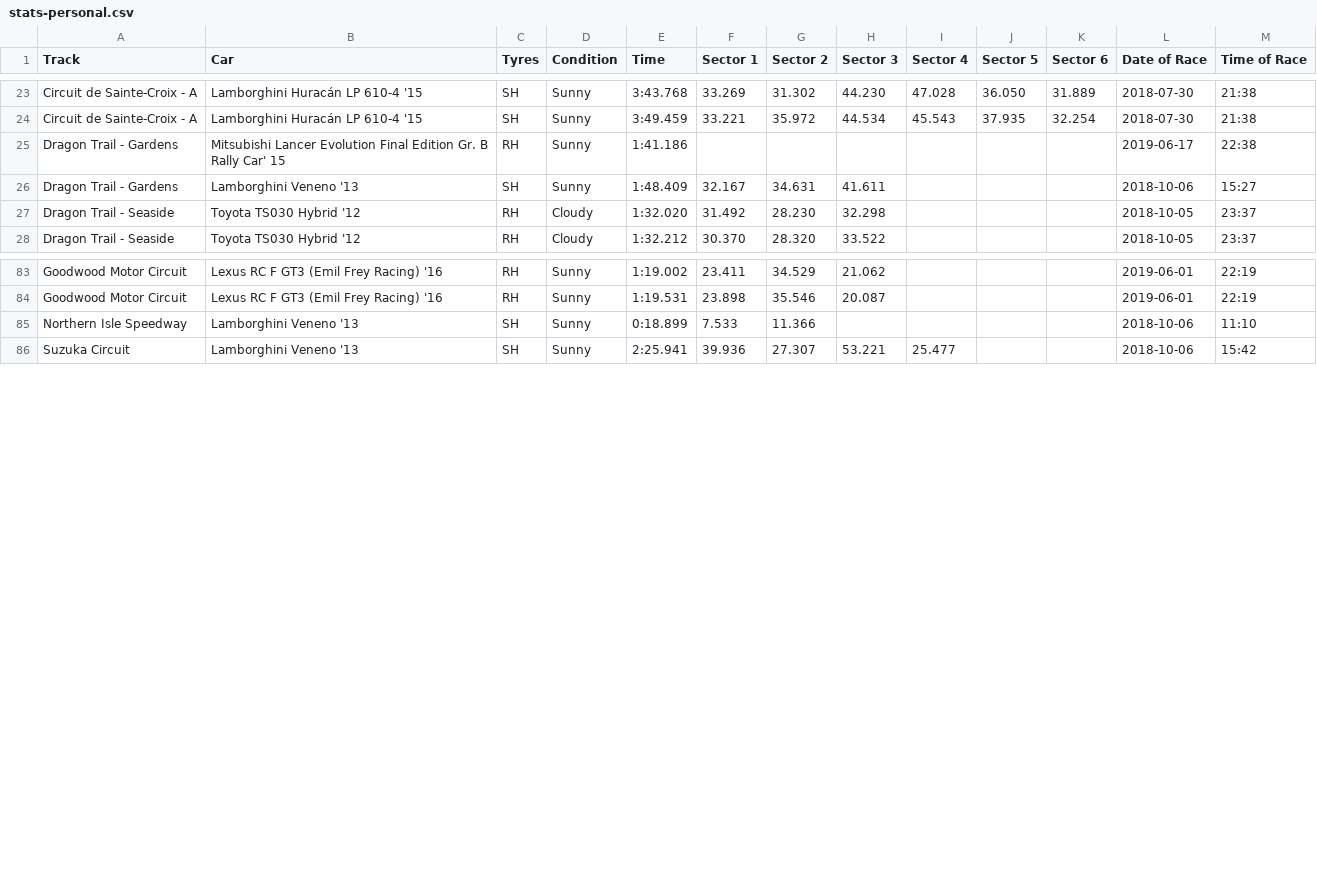
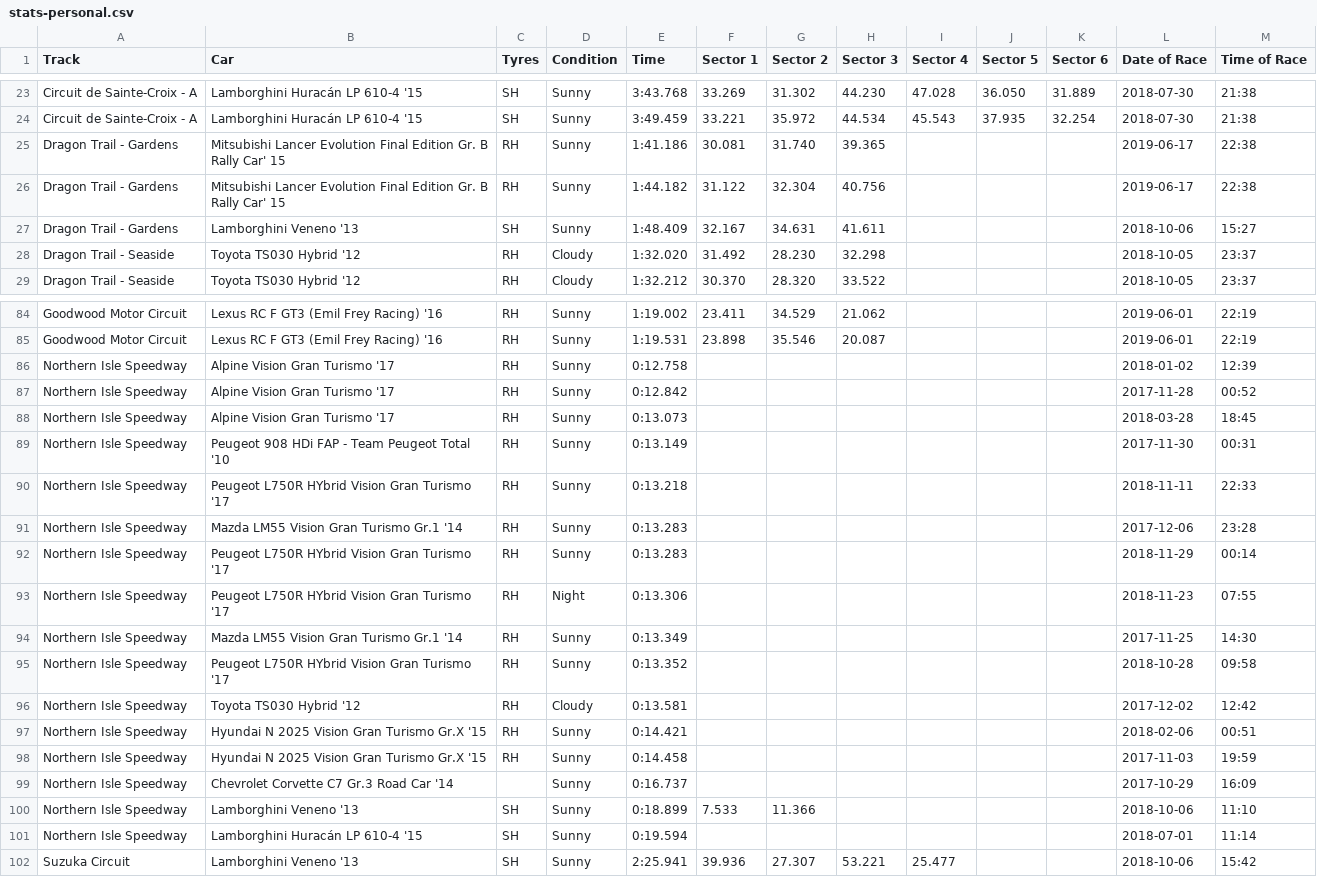
Before and after one commit to cncplyr/datasets-games, a CSV file: ps4/gran-turismo-sport/stats-personal.csv, drawn as a sheet; only a part is shown, gaps mark what is left out.

```diff
--- a/ps4/gran-turismo-sport/stats-personal.csv
+++ b/ps4/gran-turismo-sport/stats-personal.csv
@@ -24,3 +24,4 @@ Circuit de Sainte-Croix - A,Lamborghini Huracán LP 610-4 '15,SH,Sunny,3:43.768,
 Circuit de Sainte-Croix - A,Lamborghini Huracán LP 610-4 '15,SH,Sunny,3:49.459,33.221,35.972,44.534,45.543,37.935,32.254,2018-07-30,21:38
-Dragon Trail - Gardens,Mitsubishi Lancer Evolution Final Edition Gr. B Rally Car' 15,RH,Sunny,1:41.186,,,,,,,2019-06-17,22:38
+Dragon Trail - Gardens,Mitsubishi Lancer Evolution Final Edition Gr. B Rally Car' 15,RH,Sunny,1:41.186,30.081,31.740,39.365,,,,2019-06-17,22:38
+Dragon Trail - Gardens,Mitsubishi Lancer Evolution Final Edition Gr. B Rally Car' 15,RH,Sunny,1:44.182,31.122,32.304,40.756,,,,2019-06-17,22:38
 Dragon Trail - Gardens,Lamborghini Veneno '13,SH,Sunny,1:48.409,32.167,34.631,41.611,,,,2018-10-06,15:27
@@ -84,3 +85,18 @@ Goodwood Motor Circuit,Lexus RC F GT3 (Emil Frey Racing) '16,RH,Sunny,1:19.002,2
 Goodwood Motor Circuit,Lexus RC F GT3 (Emil Frey Racing) '16,RH,Sunny,1:19.531,23.898,35.546,20.087,,,,2019-06-01,22:19
+Northern Isle Speedway,Alpine Vision Gran Turismo '17,RH,Sunny,0:12.758,,,,,,,2018-01-02,12:39
+Northern Isle Speedway,Alpine Vision Gran Turismo '17,RH,Sunny,0:12.842,,,,,,,2017-11-28,00:52
+Northern Isle Speedway,Alpine Vision Gran Turismo '17,RH,Sunny,0:13.073,,,,,,,2018-03-28,18:45
+Northern Isle Speedway,Peugeot 908 HDi FAP - Team Peugeot Total '10,RH,Sunny,0:13.149,,,,,,,2017-11-30,00:31
+Northern Isle Speedway,Peugeot L750R HYbrid Vision Gran Turismo '17,RH,Sunny,0:13.218,,,,,,,2018-11-11,22:33
+Northern Isle Speedway,Mazda LM55 Vision Gran Turismo Gr.1 '14,RH,Sunny,0:13.283,,,,,,,2017-12-06,23:28
+Northern Isle Speedway,Peugeot L750R HYbrid Vision Gran Turismo '17,RH,Sunny,0:13.283,,,,,,,2018-11-29,00:14
+Northern Isle Speedway,Peugeot L750R HYbrid Vision Gran Turismo '17,RH,Night,0:13.306,,,,,,,2018-11-23,07:55
+Northern Isle Speedway,Mazda LM55 Vision Gran Turismo Gr.1 '14,RH,Sunny,0:13.349,,,,,,,2017-11-25,14:30
+Northern Isle Speedway,Peugeot L750R HYbrid Vision Gran Turismo '17,RH,Sunny,0:13.352,,,,,,,2018-10-28,09:58
+Northern Isle Speedway,Toyota TS030 Hybrid '12,RH,Cloudy,0:13.581,,,,,,,2017-12-02,12:42
+Northern Isle Speedway,Hyundai N 2025 Vision Gran Turismo Gr.X '15,RH,Sunny,0:14.421,,,,,,,2018-02-06,00:51
+Northern Isle Speedway,Hyundai N 2025 Vision Gran Turismo Gr.X '15,RH,Sunny,0:14.458,,,,,,,2017-11-03,19:59
+Northern Isle Speedway,Chevrolet Corvette C7 Gr.3 Road Car '14,,Sunny,0:16.737,,,,,,,2017-10-29,16:09
 Northern Isle Speedway,Lamborghini Veneno '13,SH,Sunny,0:18.899,7.533,11.366,,,,,2018-10-06,11:10
+Northern Isle Speedway,Lamborghini Huracán LP 610-4 '15,SH,Sunny,0:19.594,,,,,,,2018-07-01,11:14
 Suzuka Circuit,Lamborghini Veneno '13,SH,Sunny,2:25.941,39.936,27.307,53.221,25.477,,,2018-10-06,15:42
```
Also changed, not shown: ps4/gran-turismo-sport/cars.csv.
